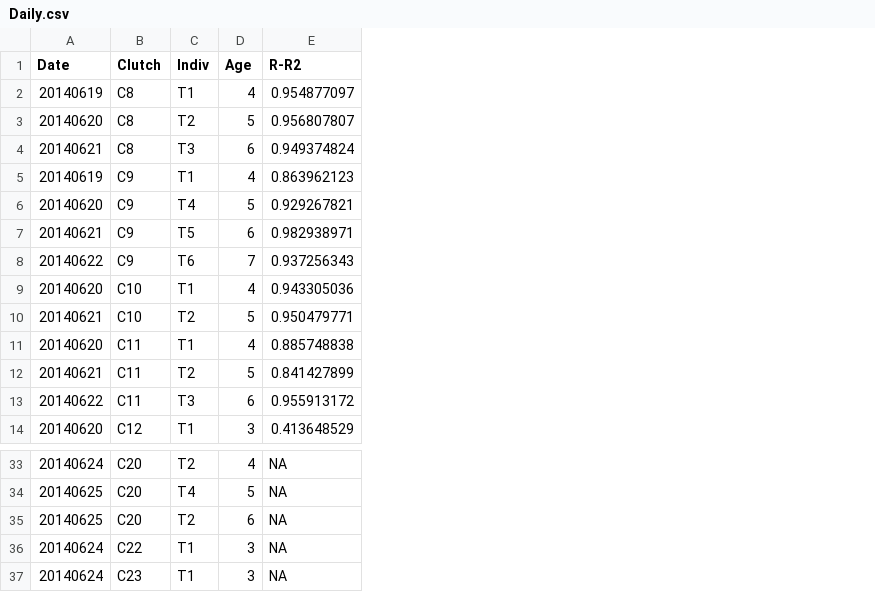
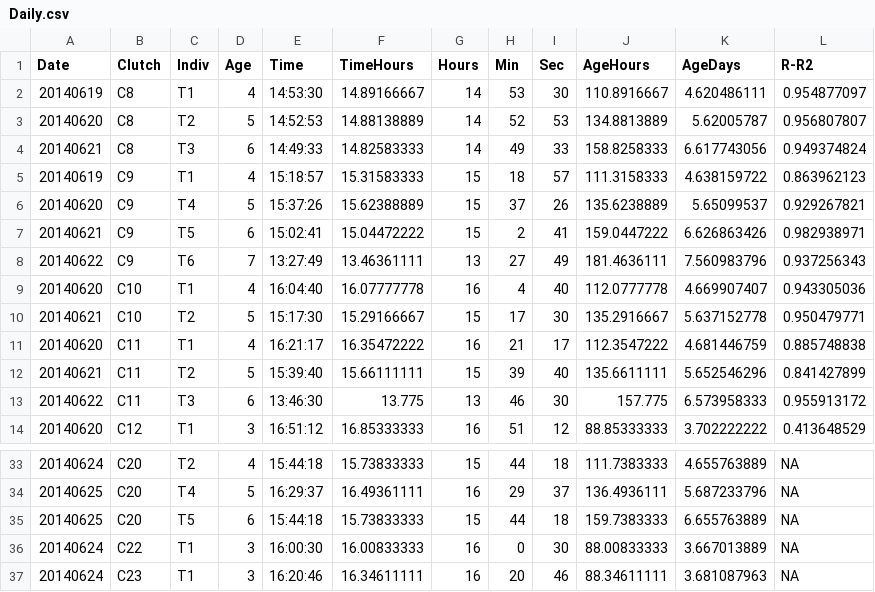
Before and after one commit to drjuliejung/VOR-ms, a CSV file: Daily.csv, drawn as a sheet; only a part is shown, gaps mark what is left out; the diff names each change by its address in the sheet, - before the commit and + after, or states it on an @@ line.

Commit message:
Added time/age data from VOR pictures

```diff
--- a/Daily.csv
+++ b/Daily.csv
+column E (Time), rows 2-14: 14:53:30 | 14:52:53 | 14:49:33 | 15:18:57 | 15:37:26 | 15:02:41 | 13:27:49 | 16:04:40 | 15:17:30 | 16:21:17 | 15:39:40 | 13:46:30 | 16:51:12; rows 33-37: 15:44:18 | 16:29:37 | 15:44:18 | 16:00:30 | 16:20:46
+column F (TimeHours), rows 2-14: 14.89166667 | 14.88138889 | 14.82583333 | 15.31583333 | 15.62388889 | 15.04472222 | 13.46361111 | 16.07777778 | 15.29166667 | 16.35472222 | 15.66111111 | 13.775 | 16.85333333; rows 33-37: 15.73833333 | 16.49361111 | 15.73833333 | 16.00833333 | 16.34611111
+column G (Hours), rows 2-14: 14 | 14 | 14 | 15 | 15 | 15 | 13 | 16 | 15 | 16 | 15 | 13 | 16; rows 33-37: 15 | 16 | 15 | 16 | 16
+column H (Min), rows 2-14: 53 | 52 | 49 | 18 | 37 | 2 | 27 | 4 | 17 | 21 | 39 | 46 | 51; rows 33-37: 44 | 29 | 44 | 0 | 20
+column I (Sec), rows 2-14: 30 | 53 | 33 | 57 | 26 | 41 | 49 | 40 | 30 | 17 | 40 | 30 | 12; rows 33-37: 18 | 37 | 18 | 30 | 46
+column J (AgeHours), rows 2-14: 110.8916667 | 134.8813889 | 158.8258333 | 111.3158333 | 135.6238889 | 159.0447222 | 181.4636111 | 112.0777778 | 135.2916667 | 112.3547222 | 135.6611111 | 157.775 | 88.85333333; rows 33-37: 111.7383333 | 136.4936111 | 159.7383333 | 88.00833333 | 88.34611111
+column K (AgeDays), rows 2-14: 4.620486111 | 5.62005787 | 6.617743056 | 4.638159722 | 5.65099537 | 6.626863426 | 7.560983796 | 4.669907407 | 5.637152778 | 4.681446759 | 5.652546296 | 6.573958333 | 3.702222222; rows 33-37: 4.655763889 | 5.687233796 | 6.655763889 | 3.667013889 | 3.681087963
-C35 (Indiv): T2
+C35 (Indiv): T5
```
